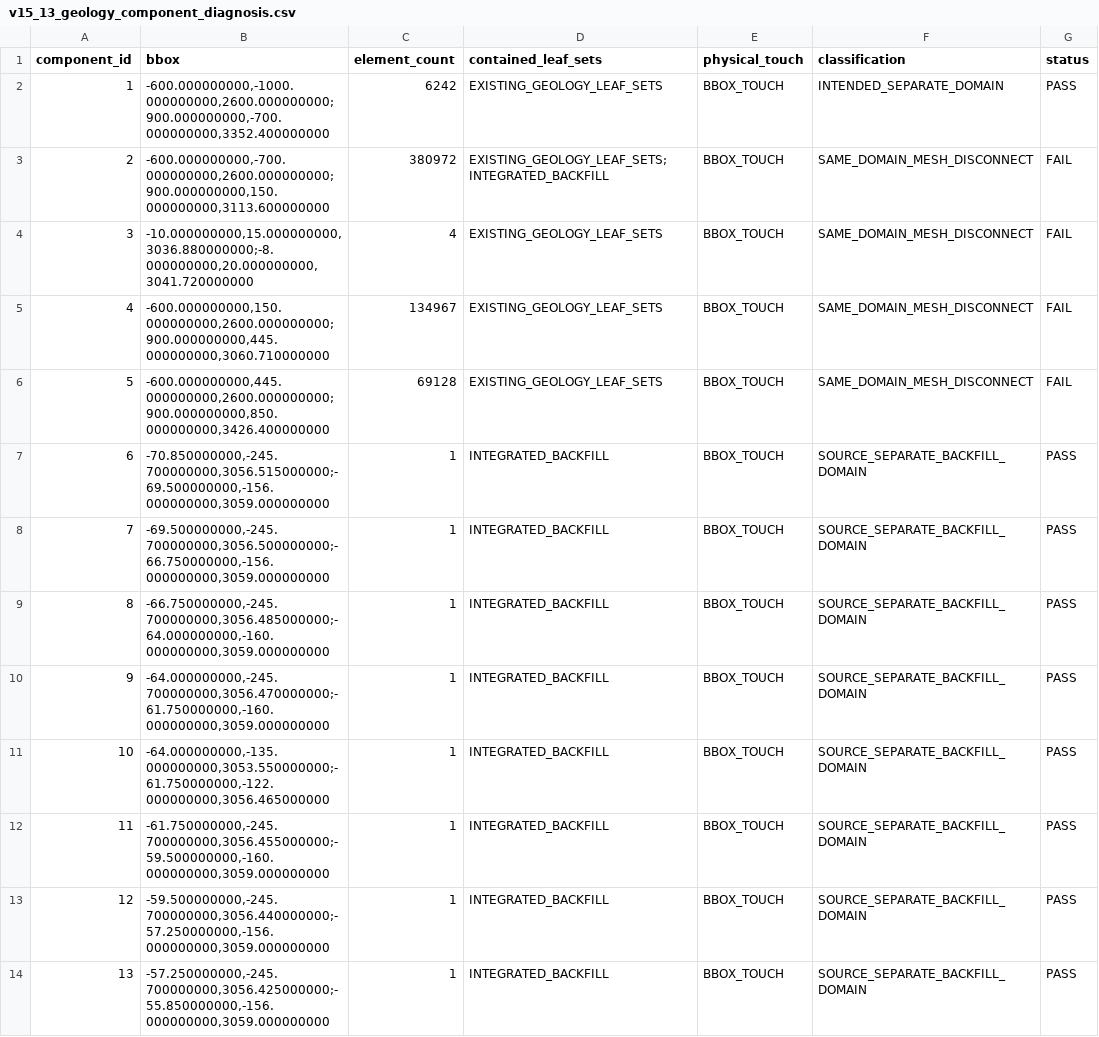
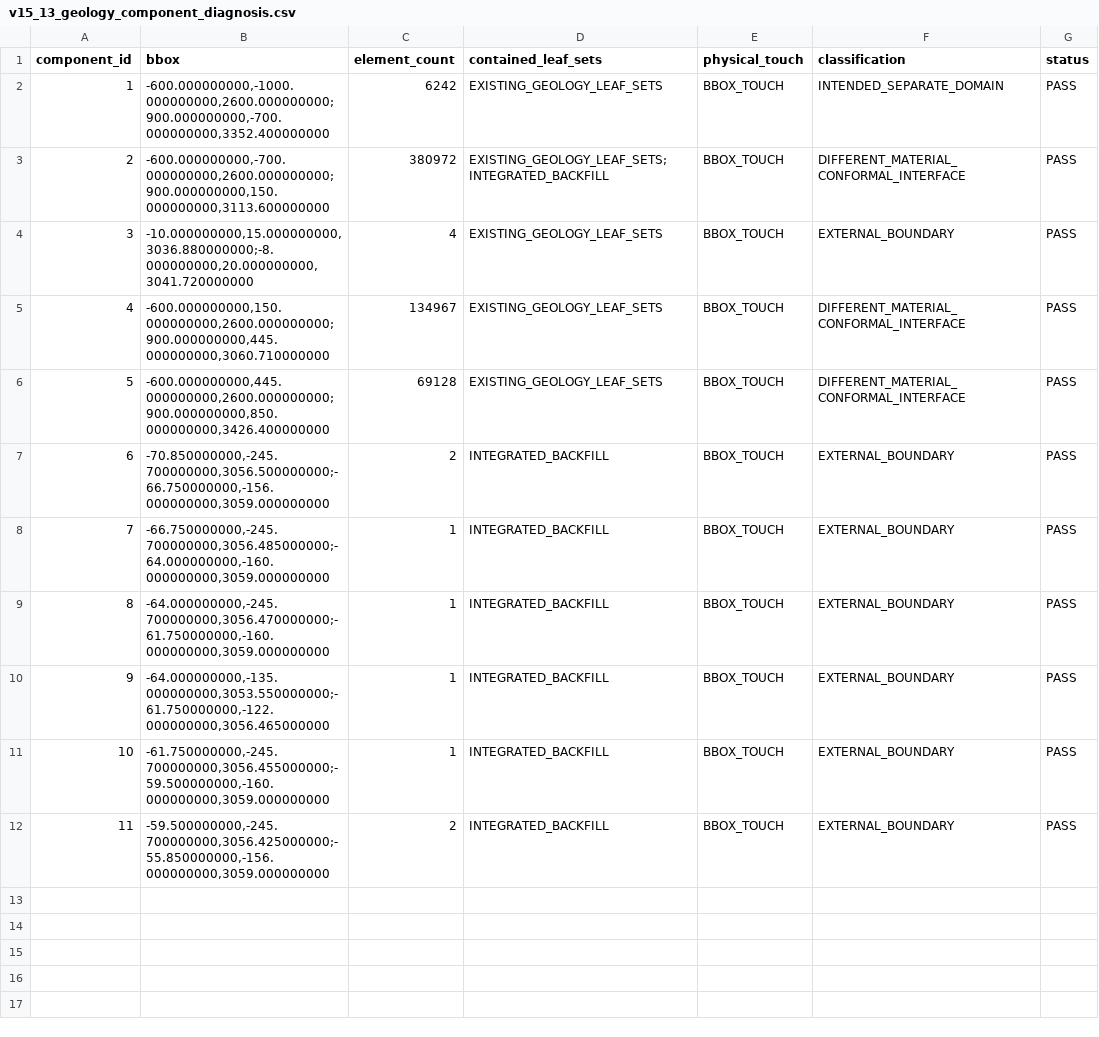
Before and after one commit to huleuu888-netizen/todo-list, a CSV file: abaqus-audit/3d-v15.13/v15_13_geology_component_diagnosis.csv, drawn as a sheet; removed rows and columns are numbered as before the commit, all else as after; the diff names each change by its address in the sheet, - before the commit and + after, or states it on an @@ line.

```diff
--- a/abaqus-audit/3d-v15.13/v15_13_geology_component_diagnosis.csv
+++ b/abaqus-audit/3d-v15.13/v15_13_geology_component_diagnosis.csv
-F3 (classification): SAME_DOMAIN_MESH_DISCONNECT
+F3 (classification): DIFFERENT_MATERIAL_CONFORMAL_INTERFACE
-G3:G6 (status): FAIL
+G3:G6 (status): PASS
-F4 (classification): SAME_DOMAIN_MESH_DISCONNECT
+F4 (classification): EXTERNAL_BOUNDARY
-F5:F6 (classification): SAME_DOMAIN_MESH_DISCONNECT
+F5:F6 (classification): DIFFERENT_MATERIAL_CONFORMAL_INTERFACE
-row 7: 6 | -70.850000000,-245.700000000,3056.515000000;-69.500000000,-156.000000000,3059.000000000 | 1 | INTEGRATED_BACKFILL | BBOX_TOUCH | SOURCE_SEPARATE_BACKFILL_DOMAIN | PASS
@@ column A (component_id) renumbered from row 7 down @@
-B7 (bbox): -69.500000000,-245.700000000,3056.500000000;-66.750000000,-156.000000000,3059.000000000
+B7 (bbox): -70.850000000,-245.700000000,3056.500000000;-66.750000000,-156.000000000,3059.000000000
-C7 (element_count): 1
+C7 (element_count): 2
-F7:F11 (classification): SOURCE_SEPARATE_BACKFILL_DOMAIN
+F7:F11 (classification): EXTERNAL_BOUNDARY
-row 13: 12 | -59.500000000,-245.700000000,3056.440000000;-57.250000000,-156.000000000,3059.000000000 | 1 | INTEGRATED_BACKFILL | BBOX_TOUCH | SOURCE_SEPARATE_BACKFILL_DOMAIN | PASS
-B12 (bbox): -57.250000000,-245.700000000,3056.425000000;-55.850000000,-156.000000000,3059.000000000
+B12 (bbox): -59.500000000,-245.700000000,3056.425000000;-55.850000000,-156.000000000,3059.000000000
-C12 (element_count): 1
+C12 (element_count): 2
-F12 (classification): SOURCE_SEPARATE_BACKFILL_DOMAIN
+F12 (classification): EXTERNAL_BOUNDARY
```
Also changed, not shown: abaqus-audit/3d-v15.13/v15_13_foundation_component_resolution.csv, abaqus-audit/3d-v15.13/v15_13_foundation_components.csv, 14 other files.
